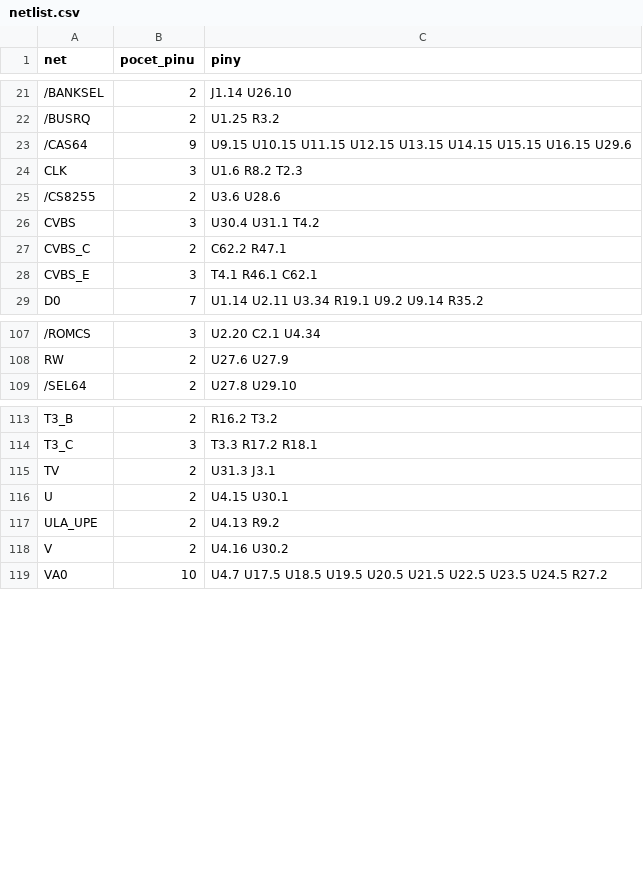
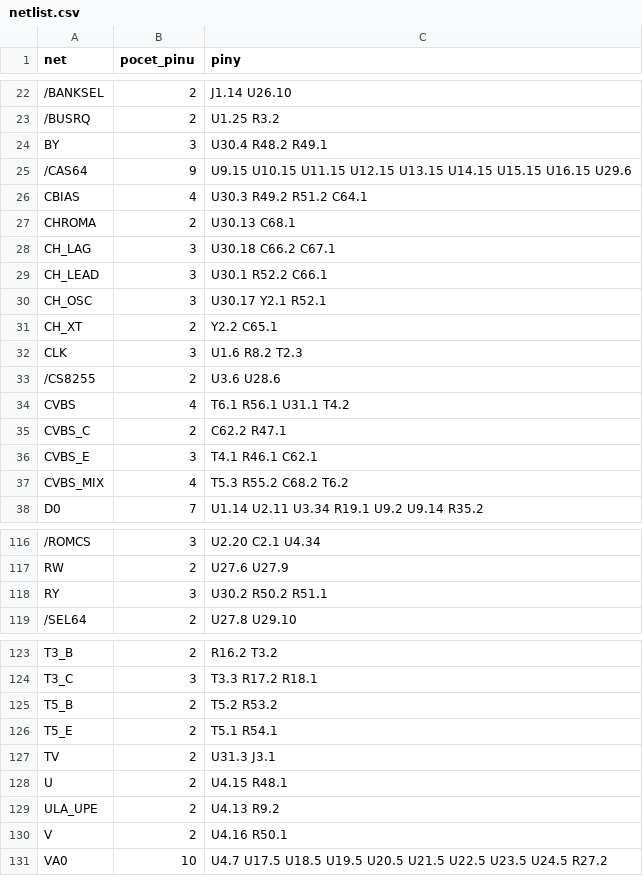
Before and after one commit to Micha741/Micha741, a CSV file: hardware/didaktik-gama/netlist.csv, drawn as a sheet; only a part is shown, gaps mark what is left out; addresses are those after the commit; the diff covers the shown part only; the diff names each change by its address in the sheet, - before the commit and + after, or states it on an @@ line.

```diff
--- a/hardware/didaktik-gama/netlist.csv
+++ b/hardware/didaktik-gama/netlist.csv
+row 24: BY | 3 | U30.4 R48.2 R49.1
+row 26: CBIAS | 4 | U30.3 R49.2 R51.2 C64.1
+row 27: CHROMA | 2 | U30.13 C68.1
+row 28: CH_LAG | 3 | U30.18 C66.2 C67.1
+row 29: CH_LEAD | 3 | U30.1 R52.2 C66.1
+row 30: CH_OSC | 3 | U30.17 Y2.1 R52.1
+row 31: CH_XT | 2 | Y2.2 C65.1
-B34 (pocet_pinu): 3
+B34 (pocet_pinu): 4
-C34 (piny): U30.4 U31.1 T4.2
+C34 (piny): T6.1 R56.1 U31.1 T4.2
+row 37: CVBS_MIX | 4 | T5.3 R55.2 C68.2 T6.2
+row 118: RY | 3 | U30.2 R50.2 R51.1
+row 125: T5_B | 2 | T5.2 R53.2
+row 126: T5_E | 2 | T5.1 R54.1
-C128 (piny): U4.15 U30.1
+C128 (piny): U4.15 R48.1
-C130 (piny): U4.16 U30.2
+C130 (piny): U4.16 R50.1
```
Also changed, not shown: 1 added row and 7 edited cells elsewhere in this file, hardware/didaktik-gama/bom.csv, hardware/didaktik-gama/k_overeni.csv, 5 other files.
